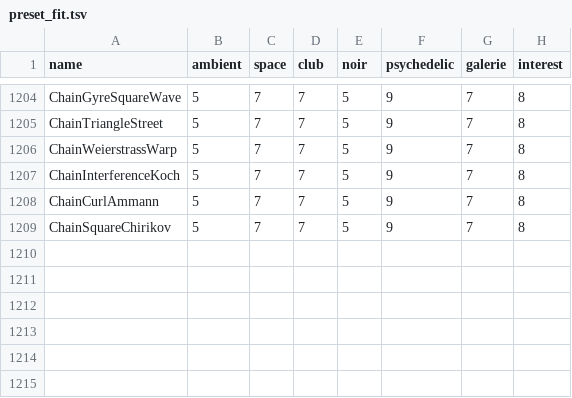
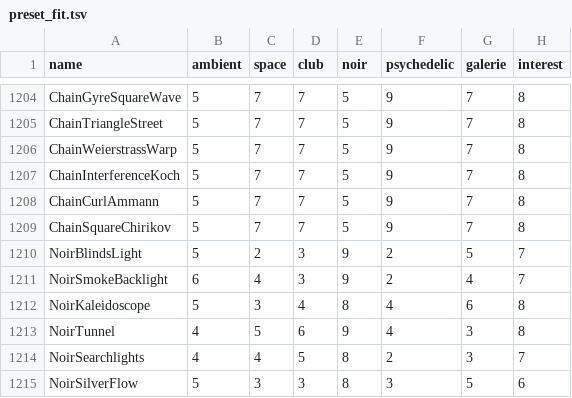
Before and after one commit to reneweller-coding/KaleidoscopeEnhanced, a TSV file: Tools/preset_fit.tsv, drawn as a sheet; only a part is shown, gaps mark what is left out; the diff names each change by its address in the sheet, - before the commit and + after, or states it on an @@ line.

```diff
--- a/Tools/preset_fit.tsv
+++ b/Tools/preset_fit.tsv
+row 1210: NoirBlindsLight | 5 | 2 | 3 | 9 | 2 | 5 | 7
+row 1211: NoirSmokeBacklight | 6 | 4 | 3 | 9 | 2 | 4 | 7
+row 1212: NoirKaleidoscope | 5 | 3 | 4 | 8 | 4 | 6 | 8
+row 1213: NoirTunnel | 4 | 5 | 6 | 9 | 4 | 3 | 8
+row 1214: NoirSearchlights | 4 | 4 | 5 | 8 | 2 | 3 | 7
+row 1215: NoirSilverFlow | 5 | 3 | 3 | 8 | 3 | 5 | 6
```
Also changed, not shown: 37 other files.
